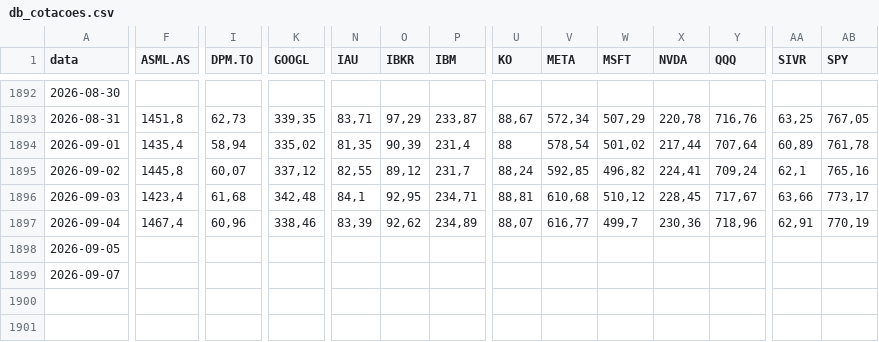
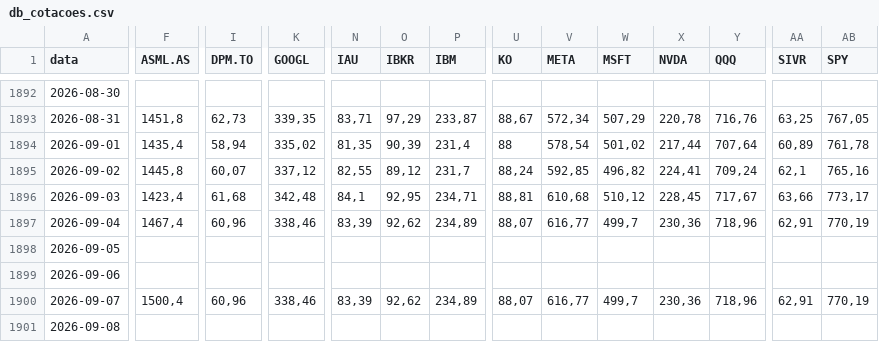
Before and after one commit to barrowsbr/Meus-investimentos-dev, a CSV file: db_cotacoes.csv, drawn as a sheet; only a part is shown, gaps mark what is left out; addresses are those after the commit; rows hold the shown columns only; the diff covers the shown part only; the diff names each change by its address in the sheet, - before the commit and + after, or states it on an @@ line.

```diff
--- a/db_cotacoes.csv
+++ b/db_cotacoes.csv
+row 1899: 2026-09-06
-F1900 (ASML.AS): (empty)
+F1900 (ASML.AS): 1500,4
-I1900 (DPM.TO): (empty)
+I1900 (DPM.TO): 60,96
-K1900 (GOOGL): (empty)
+K1900 (GOOGL): 338,46
-N1900 (IAU): (empty)
+N1900 (IAU): 83,39
-O1900 (IBKR): (empty)
+O1900 (IBKR): 92,62
-P1900 (IBM): (empty)
+P1900 (IBM): 234,89
-U1900 (KO): (empty)
+U1900 (KO): 88,07
-V1900 (META): (empty)
+V1900 (META): 616,77
-W1900 (MSFT): (empty)
+W1900 (MSFT): 499,7
-X1900 (NVDA): (empty)
+X1900 (NVDA): 230,36
-Y1900 (QQQ): (empty)
+Y1900 (QQQ): 718,96
-AA1900 (SIVR): (empty)
+AA1900 (SIVR): 62,91
-AB1900 (SPY): (empty)
+AB1900 (SPY): 770,19
+row 1901: 2026-09-08
```
Also changed, not shown: 5 edited cells elsewhere in this file, etf_mundo_map.csv, historico_patrimonio.csv, 4 other files.
